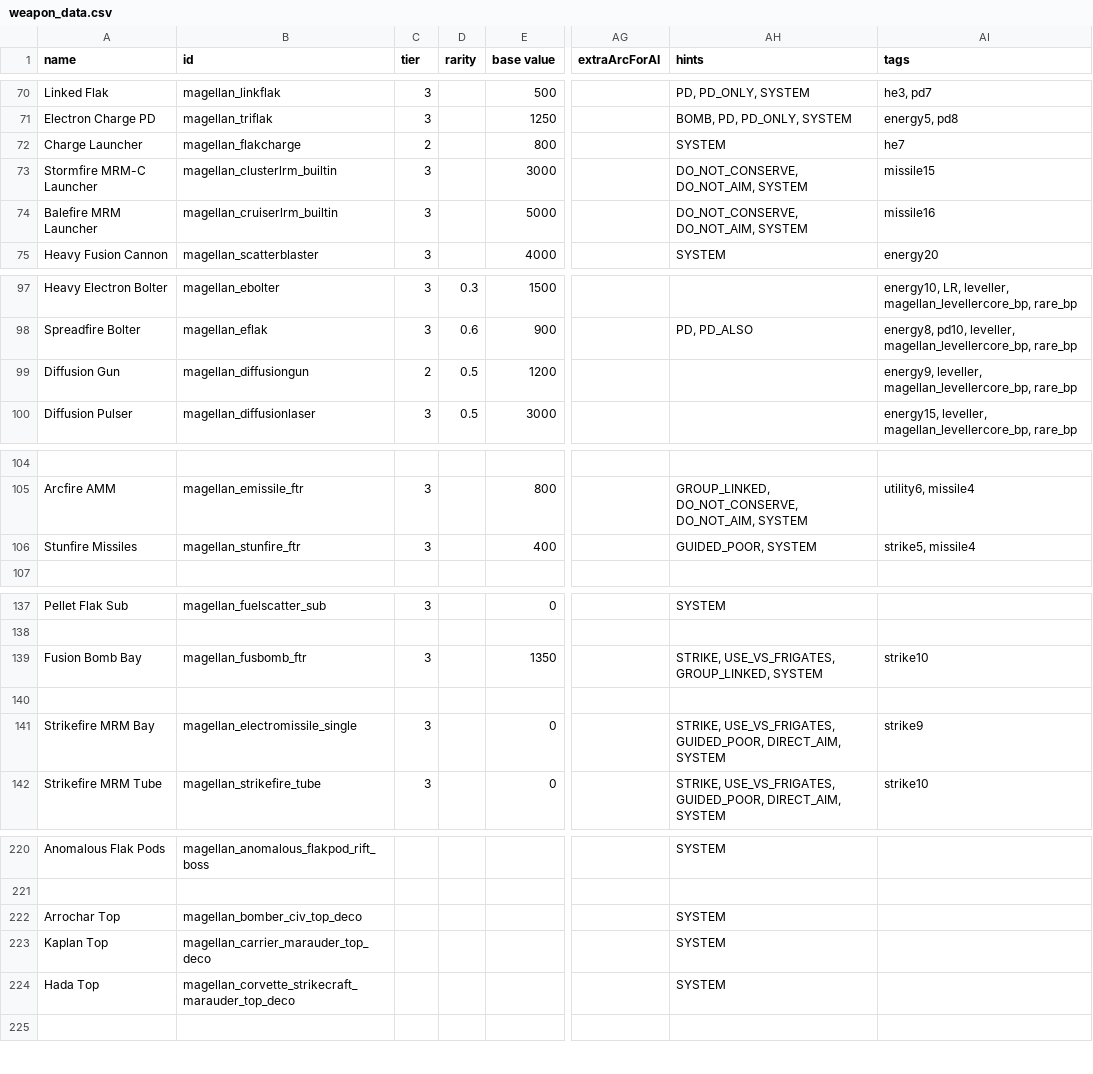
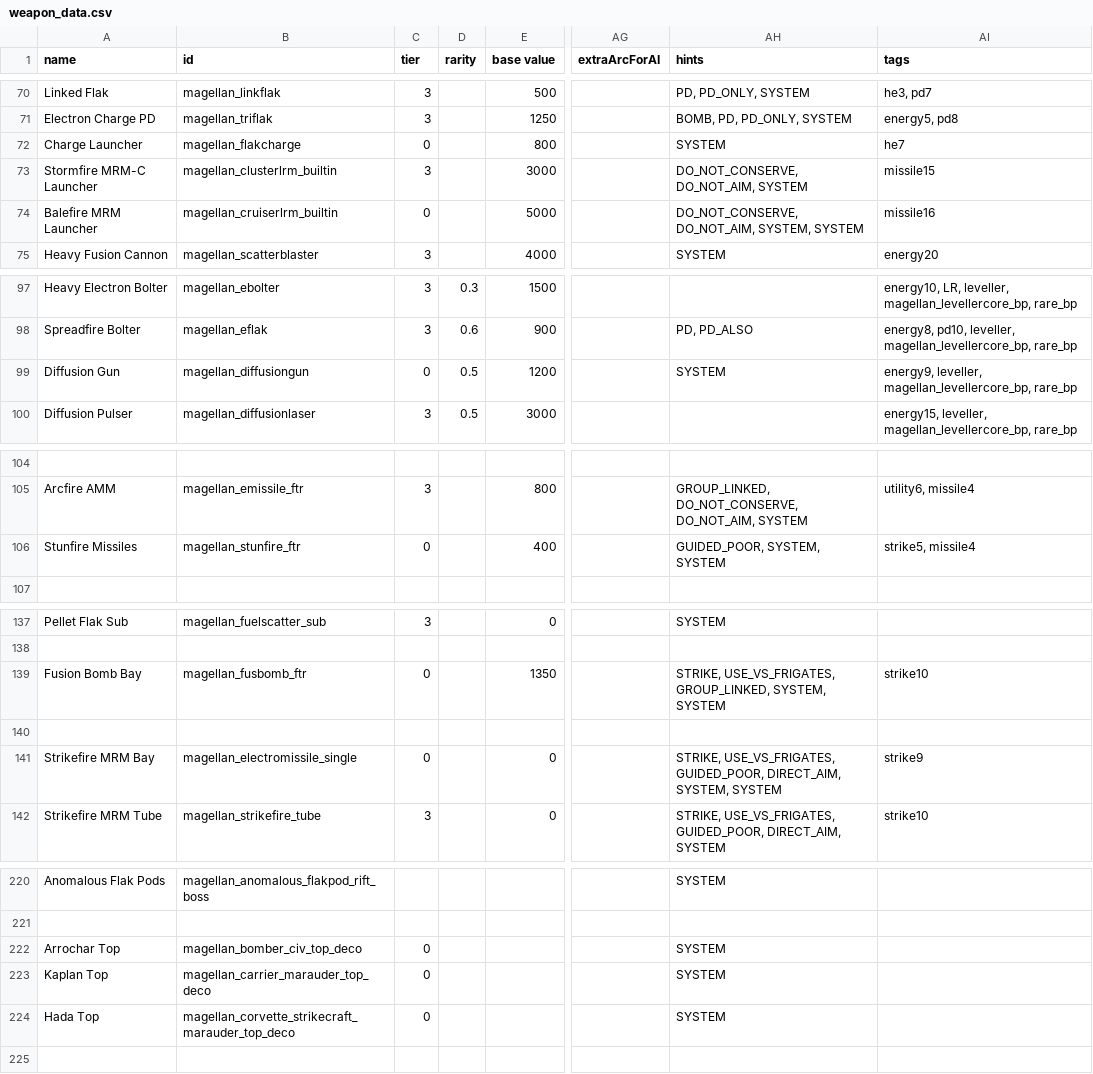
Before and after one commit to starsector-mods/magellan-protectorate-unified, a CSV file: data/weapons/weapon_data.csv, drawn as a sheet; only a part is shown, gaps mark what is left out; the diff covers the shown part only; the diff names each change by its address in the sheet, - before the commit and + after, or states it on an @@ line.

Commit message:
Hide built-in, fighter, and drone weapons from the refit screen by appending SYSTEM hint and setting tier to 0

```diff
--- a/data/weapons/weapon_data.csv
+++ b/data/weapons/weapon_data.csv
-C72 (tier): 2
+C72 (tier): 0
-C74 (tier): 3
+C74 (tier): 0
-AH74 (hints): DO_NOT_CONSERVE, DO_NOT_AIM, SYSTEM
+AH74 (hints): DO_NOT_CONSERVE, DO_NOT_AIM, SYSTEM, SYSTEM
-C99 (tier): 2
+C99 (tier): 0
-AH99 (hints): (empty)
+AH99 (hints): SYSTEM
-C106 (tier): 3
+C106 (tier): 0
-AH106 (hints): GUIDED_POOR, SYSTEM
+AH106 (hints): GUIDED_POOR, SYSTEM, SYSTEM
-C139 (tier): 3
+C139 (tier): 0
-AH139 (hints): …USE_VS_FRIGATES, GROUP_LINKED, SYSTEM
+AH139 (hints): …USE_VS_FRIGATES, GROUP_LINKED, SYSTEM, SYSTEM
-C141 (tier): 3
+C141 (tier): 0
-AH141 (hints): …GUIDED_POOR, DIRECT_AIM, SYSTEM
+AH141 (hints): …GUIDED_POOR, DIRECT_AIM, SYSTEM, SYSTEM
-C222:C224 (tier): (empty)
+C222:C224 (tier): 0
```
Also changed, not shown: 32 edited cells elsewhere in this file.
